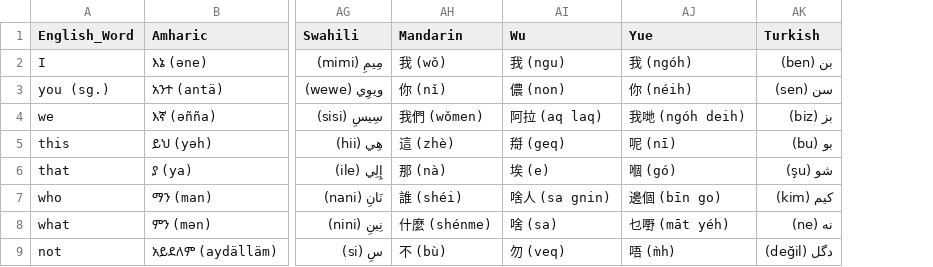
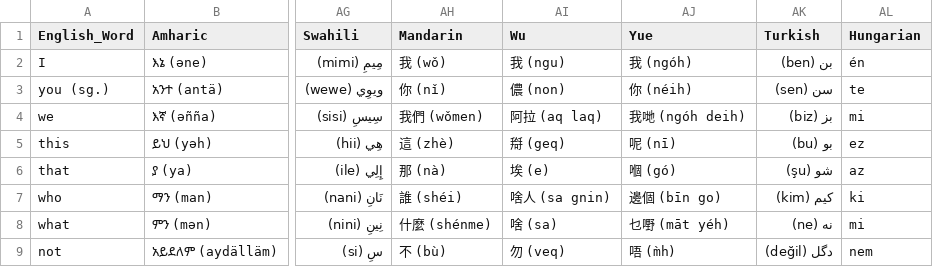
Before and after one commit to ObsidioSteel/linguil, a CSV file: public/data/MultiLangSwadesh.csv, drawn as a sheet; only a part is shown, gaps mark what is left out; the diff names each change by its address in the sheet, - before the commit and + after, or states it on an @@ line.

Commit message:
Add Hungarian language support (#58)
* Added Hungarian language support

Thanks to @xeontheprotogen!

```diff
--- a/public/data/MultiLangSwadesh.csv
+++ b/public/data/MultiLangSwadesh.csv
+column AL (Hungarian), rows 2-9: én | te | mi | ez | az | ki | mi | nem
```
Also changed, not shown: public/data/LangStats.csv, public/data/LanguageCodes.csv, 1 other file.
